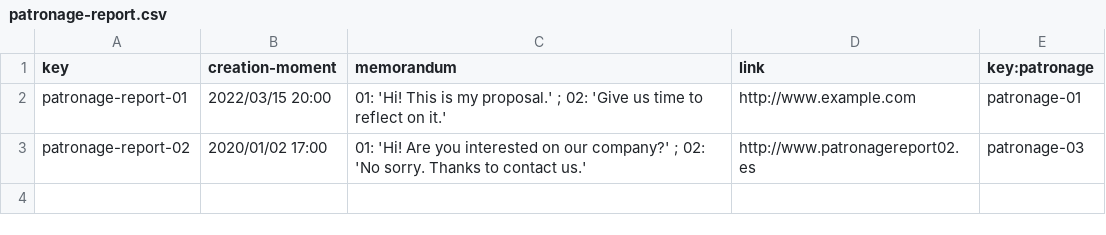
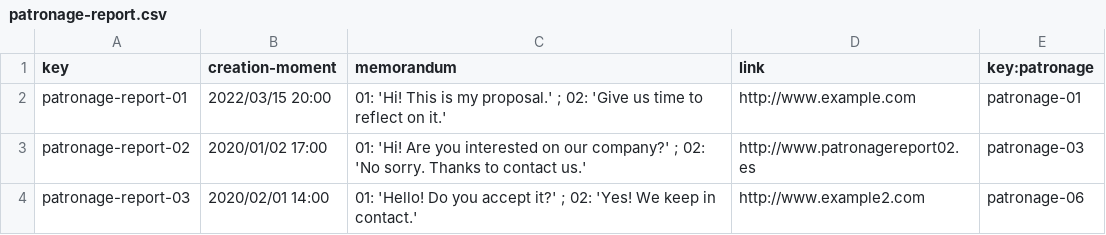
Before and after one commit to mysInma/Acme-Toolkits, a CSV file: src/main/webapp/WEB-INF/resources/sample-data/patronage-report.csv, drawn as a sheet; the diff names each change by its address in the sheet, - before the commit and + after, or states it on an @@ line.

```diff
--- a/src/main/webapp/WEB-INF/resources/sample-data/patronage-report.csv
+++ b/src/main/webapp/WEB-INF/resources/sample-data/patronage-report.csv
+row 4: patronage-report-03 | 2020/02/01 14:00 | 01: 'Hello! Do you accept it?' ; 02: 'Yes! We keep in contact.' | http://www.example2.com | patronage-06
```
Also changed, not shown: 7 other files.
